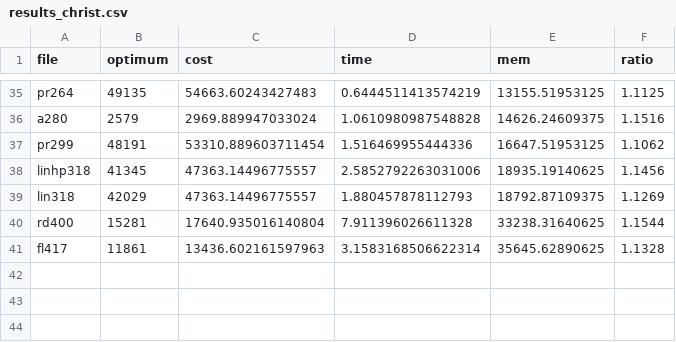
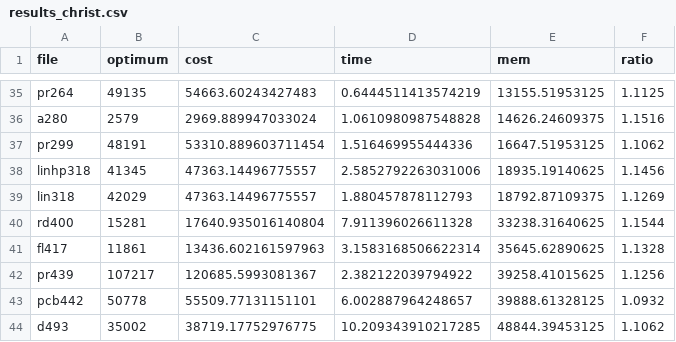
Before and after one commit to juliogdomingues/alg2_ufmg, a CSV file: results_christ.csv, drawn as a sheet; only a part is shown, gaps mark what is left out; the diff names each change by its address in the sheet, - before the commit and + after, or states it on an @@ line.

Commit message:
tat results

```diff
--- a/results_christ.csv
+++ b/results_christ.csv
+row 42: pr439 | 107217 | 120685.5993081367 | 2.382122039794922 | 39258.41015625 | 1.1256
+row 43: pcb442 | 50778 | 55509.77131151101 | 6.002887964248657 | 39888.61328125 | 1.0932
+row 44: d493 | 35002 | 38719.17752976775 | 10.209343910217285 | 48844.39453125 | 1.1062
```
